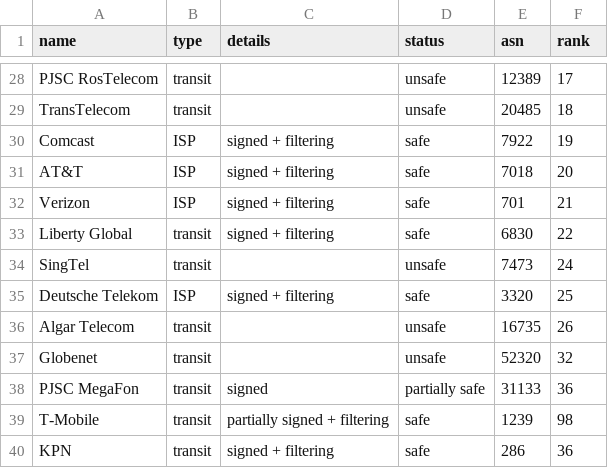
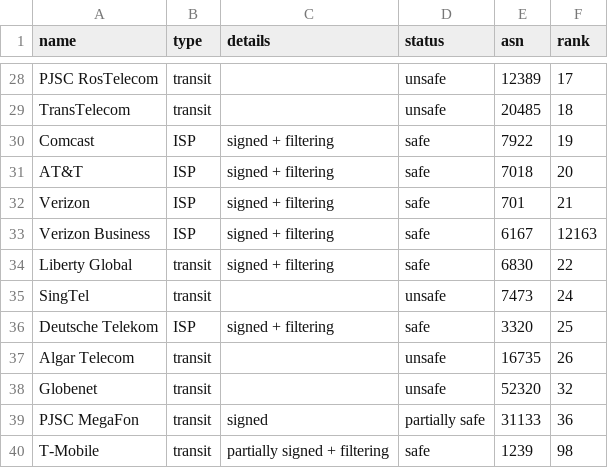
Before and after one commit to cloudflare/isbgpsafeyet.com, a CSV file: data/operators.csv, drawn as a sheet; only a part is shown, gaps mark what is left out; the shorter side is filled out with more unchanged rows; the diff names each change by its address in the sheet, - before the commit and + after, or states it on an @@ line.

Commit message:
add verison business (as6167) as safe

```diff
--- a/data/operators.csv
+++ b/data/operators.csv
+row 33: Verizon Business | ISP | signed + filtering | safe | 6167 | 12163
```
